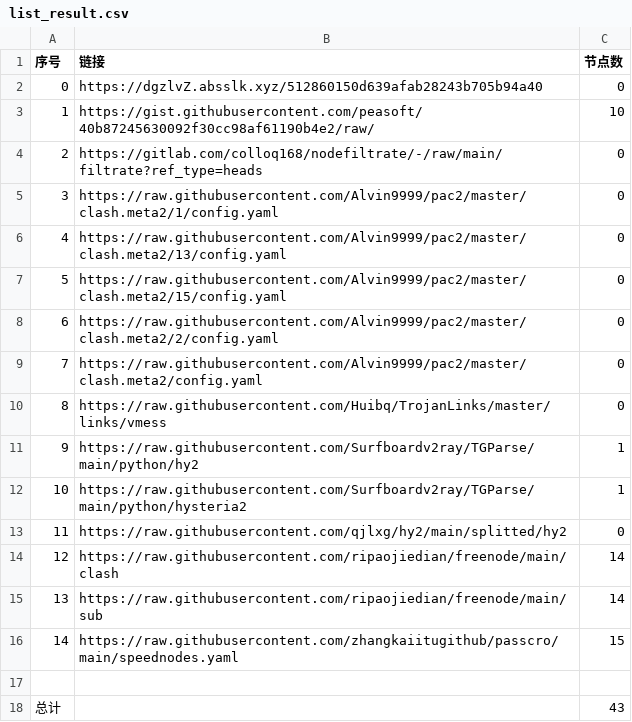
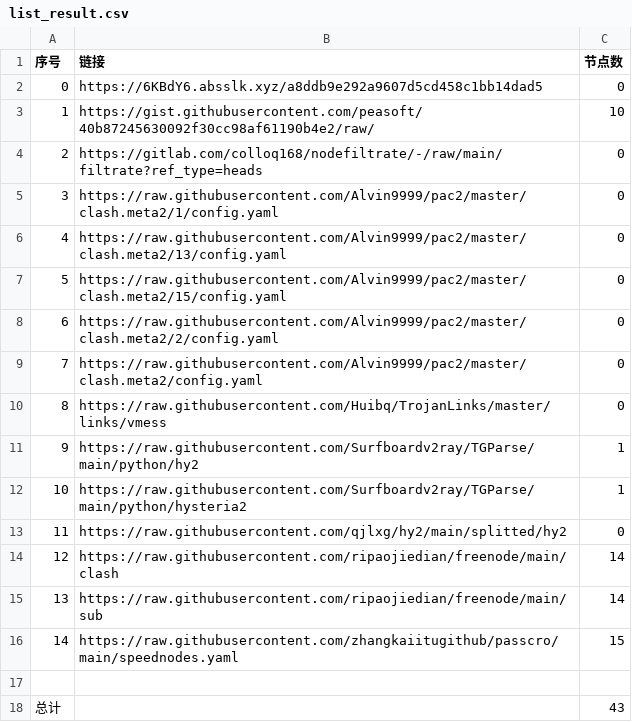
Before and after one commit to qiubei000/NoMoreWalls, a CSV file: list_result.csv, drawn as a sheet.

```diff
--- a/list_result.csv
+++ b/list_result.csv
@@ -1,3 +1,3 @@
 序号,链接,节点数
-0,https://dgzlvZ.absslk.xyz/512860150d639afab28243b705b94a40,0
+0,https://6KBdY6.absslk.xyz/a8ddb9e292a9607d5cd458c1bb14dad5,0
 1,https://gist.githubusercontent.com/peasoft/40b87245630092f30cc98af61190b4e2/raw/,10
```
Also changed, not shown: 3 other files.
